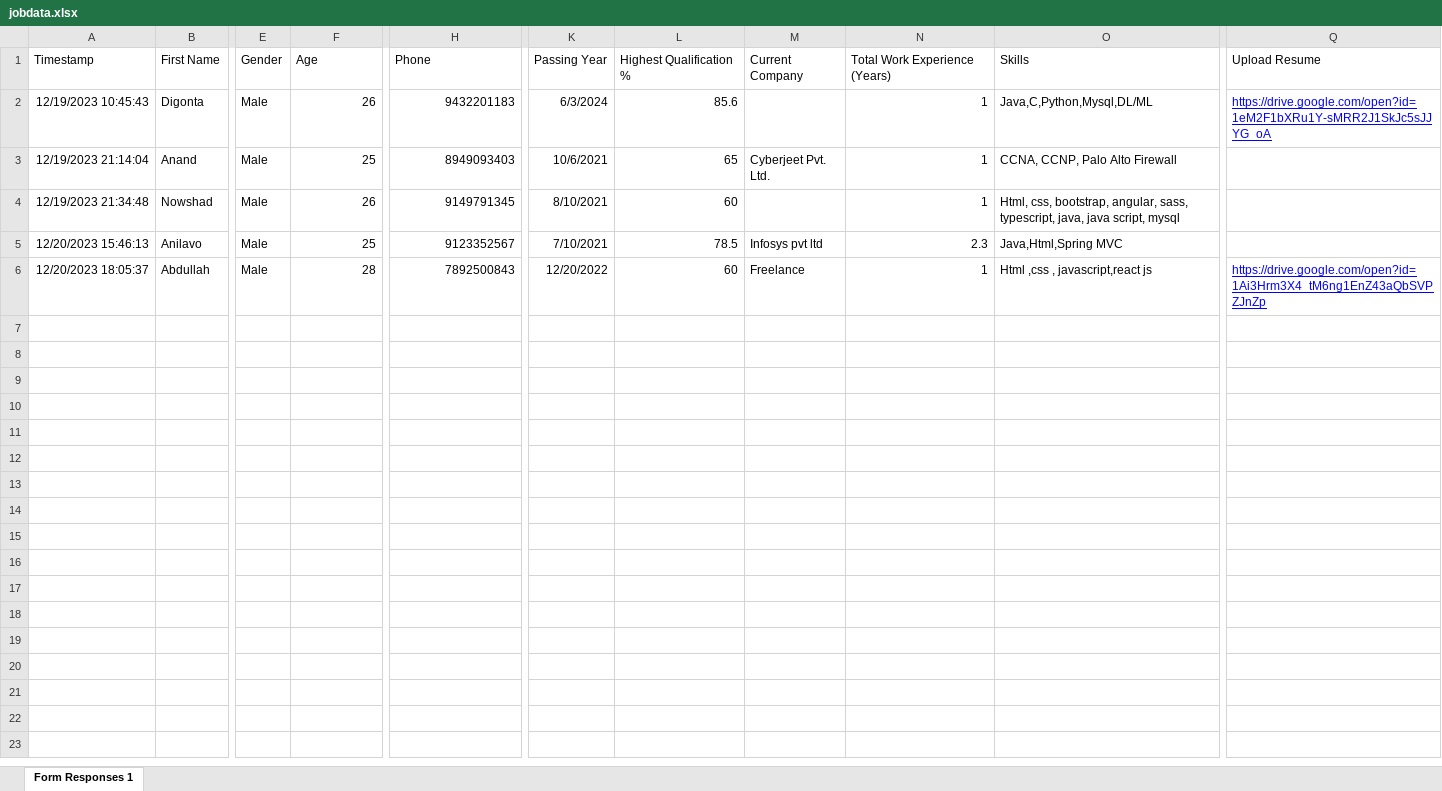
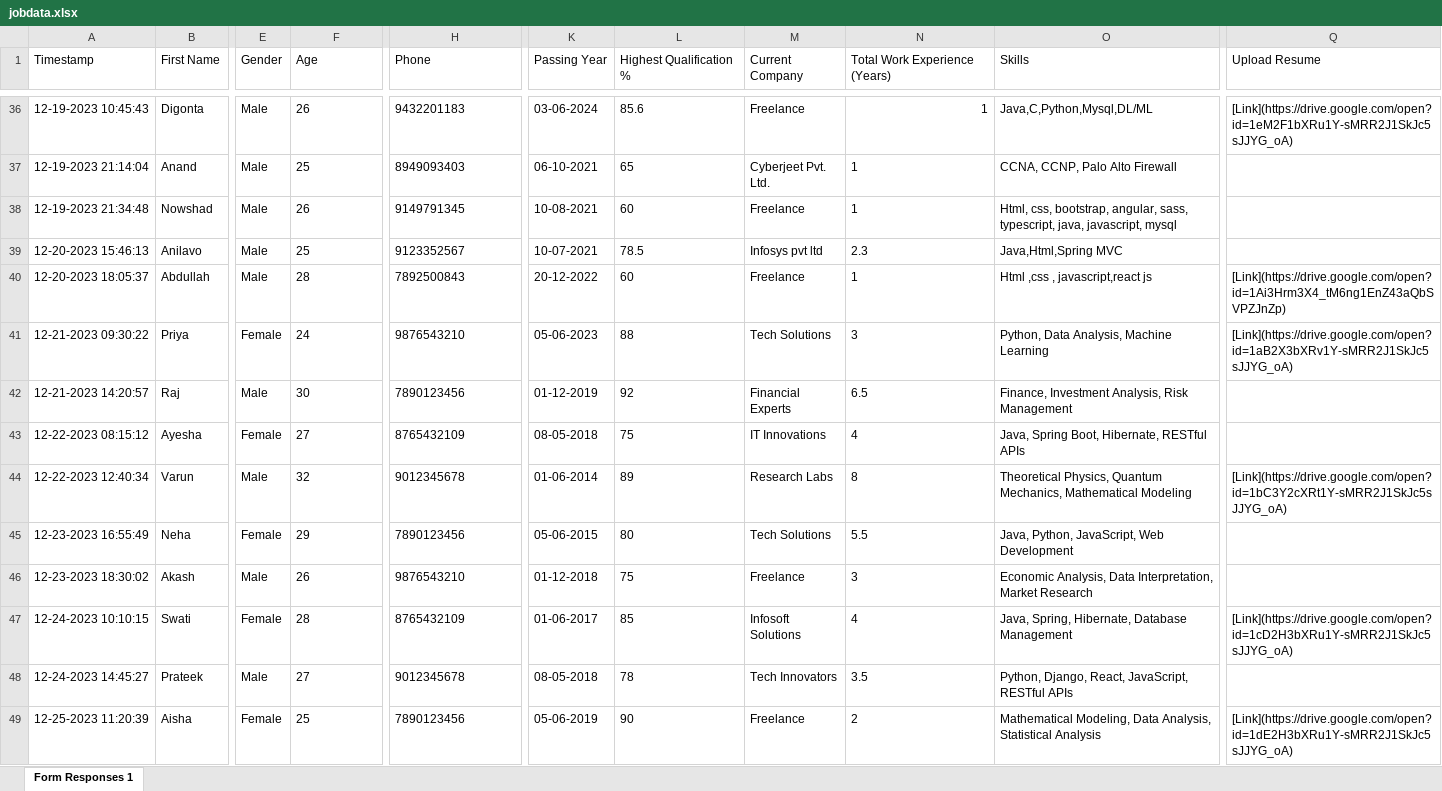
Before and after one commit to Mayank-141-Shaw/Job-Candidate-Eligibility, an Excel workbook: data/jobdata.xlsx, sheet Form Responses 1, drawn as a sheet; only a part is shown, gaps mark what is left out; values as stored, in another font and other column widths than the file's, no borders; addresses are those after the commit; rows hold the shown columns only; the diff covers the shown part only; the diff names each change by its address in the sheet, - before the commit and + after, or states it on an @@ line.

Commit message:
working model

```diff
--- a/data/jobdata.xlsx (sheet Form Responses 1)
+++ b/data/jobdata.xlsx (sheet Form Responses 1)
-A36 (Timestamp): 12/19/2023 10:45:43
+A36 (Timestamp): 12-19-2023 10:45:43
-F36:F40 alignment: right
+F36:F40 alignment: left
-H36:H40 alignment: right
+H36:H40 alignment: left
-K36 (Passing Year): 6/3/2024
+K36 (Passing Year): 03-06-2024
-L36:L40 alignment: right
+L36:L40 alignment: left
-M36 (Current Company): (empty)
+M36 (Current Company): Freelance
-Q36 (Upload Resume): https://drive.google.com/open?id=1eM2F1bXRu1Y-sMRR2J1SkJc5sJJYG_oA
+Q36 (Upload Resume): [Link](https://drive.google.com/open?id=1eM2F1bXRu1Y-sMRR2J1SkJc5sJJYG_oA)
@@ Q36 underline: on → off, text colour: #0000FF → black @@
-A37 (Timestamp): 12/19/2023 21:14:04
+A37 (Timestamp): 12-19-2023 21:14:04
-K37 (Passing Year): 10/6/2021
+K37 (Passing Year): 06-10-2021
-N37:N40 alignment: right
+N37:N40 alignment: left
-A38 (Timestamp): 12/19/2023 21:34:48
+A38 (Timestamp): 12-19-2023 21:34:48
-K38 (Passing Year): 8/10/2021
+K38 (Passing Year): 10-08-2021
-M38 (Current Company): (empty)
+M38 (Current Company): Freelance
-O38 (Skills): …typescript, java, java script, mysql
+O38 (Skills): …typescript, java, javascript, mysql
-A39 (Timestamp): 12/20/2023 15:46:13
+A39 (Timestamp): 12-20-2023 15:46:13
-K39 (Passing Year): 7/10/2021
+K39 (Passing Year): 10-07-2021
-A40 (Timestamp): 12/20/2023 18:05:37
+A40 (Timestamp): 12-20-2023 18:05:37
-K40 (Passing Year): 12/20/2022
+K40 (Passing Year): 20-12-2022
-Q40 (Upload Resume): https://drive.google.com/open?id=1Ai3Hrm3X4_tM6ng1EnZ43aQbSVPZJnZp
+Q40 (Upload Resume): [Link](https://drive.google.com/open?id=1Ai3Hrm3X4_tM6ng1EnZ43aQbSVPZJnZp)
@@ Q40 underline: on → off, text colour: #0000FF → black @@
+row 41: 12-21-2023 09:30:22 | Priya | Female | 24 | 9876543210 | 05-06-2023 | 88 | Tech Solutions | 3 | Python, Data Analysis, Machine Learning | [Link](https://drive.google.com/open?id=1aB2X3bXRv1Y-sMRR2J1SkJc5sJJYG_oA)
+row 42: 12-21-2023 14:20:57 | Raj | Male | 30 | 7890123456 | 01-12-2019 | 92 | Financial Experts | 6.5 | Finance, Investment Analysis, Risk Management
+row 43: 12-22-2023 08:15:12 | Ayesha | Female | 27 | 8765432109 | 08-05-2018 | 75 | IT Innovations | 4 | Java, Spring Boot, Hibernate, RESTful APIs
+row 44: 12-22-2023 12:40:34 | Varun | Male | 32 | 9012345678 | 01-06-2014 | 89 | Research Labs | 8 | Theoretical Physics, Quantum Mechanics, Mathematical Modeling | [Link](https://drive.google.com/open?id=1bC3Y2cXRt1Y-sMRR2J1SkJc5sJJYG_oA)
+row 45: 12-23-2023 16:55:49 | Neha | Female | 29 | 7890123456 | 05-06-2015 | 80 | Tech Solutions | 5.5 | Java, Python, JavaScript, Web Development
+row 46: 12-23-2023 18:30:02 | Akash | Male | 26 | 9876543210 | 01-12-2018 | 75 | Freelance | 3 | Economic Analysis, Data Interpretation, Market Research
+row 47: 12-24-2023 10:10:15 | Swati | Female | 28 | 8765432109 | 01-06-2017 | 85 | Infosoft Solutions | 4 | Java, Spring, Hibernate, Database Management | [Link](https://drive.google.com/open?id=1cD2H3bXRu1Y-sMRR2J1SkJc5sJJYG_oA)
+row 48: 12-24-2023 14:45:27 | Prateek | Male | 27 | 9012345678 | 08-05-2018 | 78 | Tech Innovators | 3.5 | Python, Django, React, JavaScript, RESTful APIs
+row 49: 12-25-2023 11:20:39 | Aisha | Female | 25 | 7890123456 | 05-06-2019 | 90 | Freelance | 2 | Mathematical Modeling, Data Analysis, Statistical Analysis | [Link](https://drive.google.com/open?id=1dE2H3bXRu1Y-sMRR2J1SkJc5sJJYG_oA)
```
Also changed, not shown: 49 added rows elsewhere in this sheet, 4 other files.
